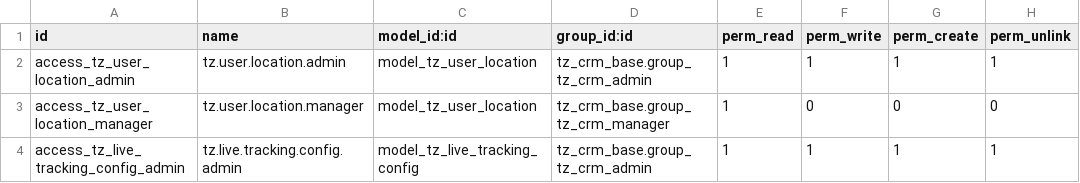
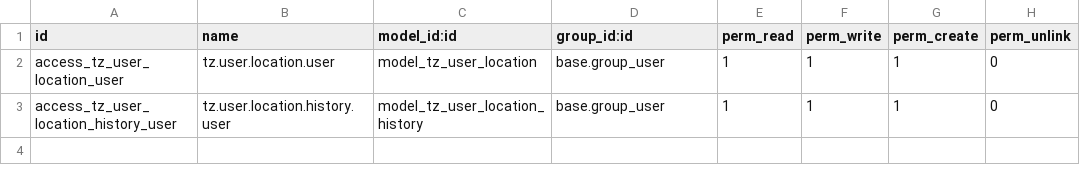
Before and after one commit to dawoodsadaqat/CRM-Docker, a CSV file: addons/tz_live_tracking/security/ir.model.access.csv, drawn as a sheet.

```diff
--- a/addons/tz_live_tracking/security/ir.model.access.csv
+++ b/addons/tz_live_tracking/security/ir.model.access.csv
@@ -1,4 +1,3 @@
 id,name,model_id:id,group_id:id,perm_read,perm_write,perm_create,perm_unlink
-access_tz_user_location_admin,tz.user.location.admin,model_tz_user_location,tz_crm_base.group_tz_crm_admin,1,1,1,1
-access_tz_user_location_manager,tz.user.location.manager,model_tz_user_location,tz_crm_base.group_tz_crm_manager,1,0,0,0
-access_tz_live_tracking_config_admin,tz.live.tracking.config.admin,model_tz_live_tracking_config,tz_crm_base.group_tz_crm_admin,1,1,1,1
+access_tz_user_location_user,tz.user.location.user,model_tz_user_location,base.group_user,1,1,1,0
+access_tz_user_location_history_user,tz.user.location.history.user,model_tz_user_location_history,base.group_user,1,1,1,0
```
Also changed, not shown: addons/tz_commission/security/ir.model.access.csv, 19 other files.
